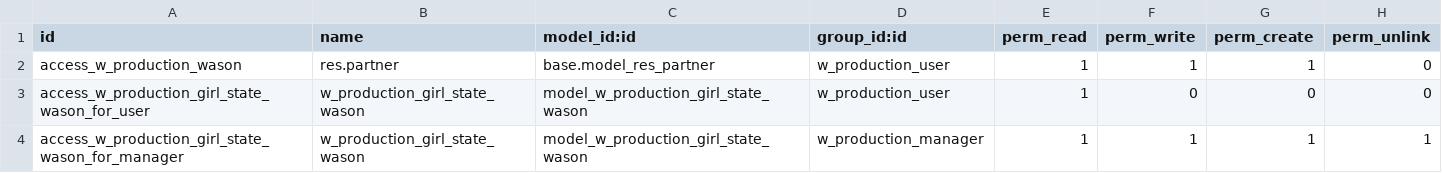
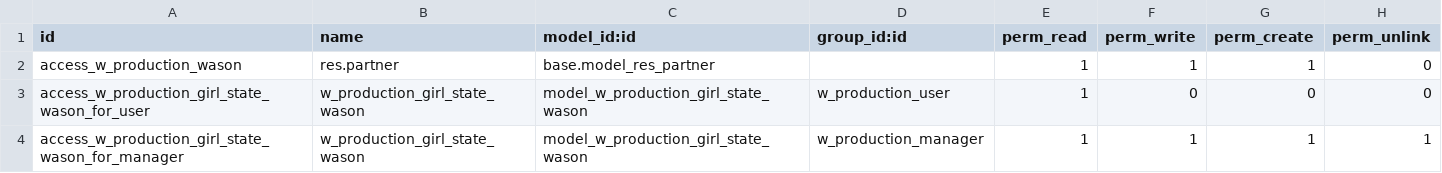
Before and after one commit to WasonNotGit/w-prod, a CSV file: security/ir.model.access.csv, drawn as a sheet.

```diff
--- a/security/ir.model.access.csv
+++ b/security/ir.model.access.csv
@@ -1,3 +1,3 @@
 id,name,model_id:id,group_id:id,perm_read,perm_write,perm_create,perm_unlink
-access_w_production_wason,res.partner,base.model_res_partner,w_production_user,1,1,1,0
+access_w_production_wason,res.partner,base.model_res_partner,,1,1,1,0
 access_w_production_girl_state_wason_for_user,w_production_girl_state_wason,model_w_production_girl_state_wason,w_production_user,1,0,0,0
```
Also changed, not shown: 5 other files.
